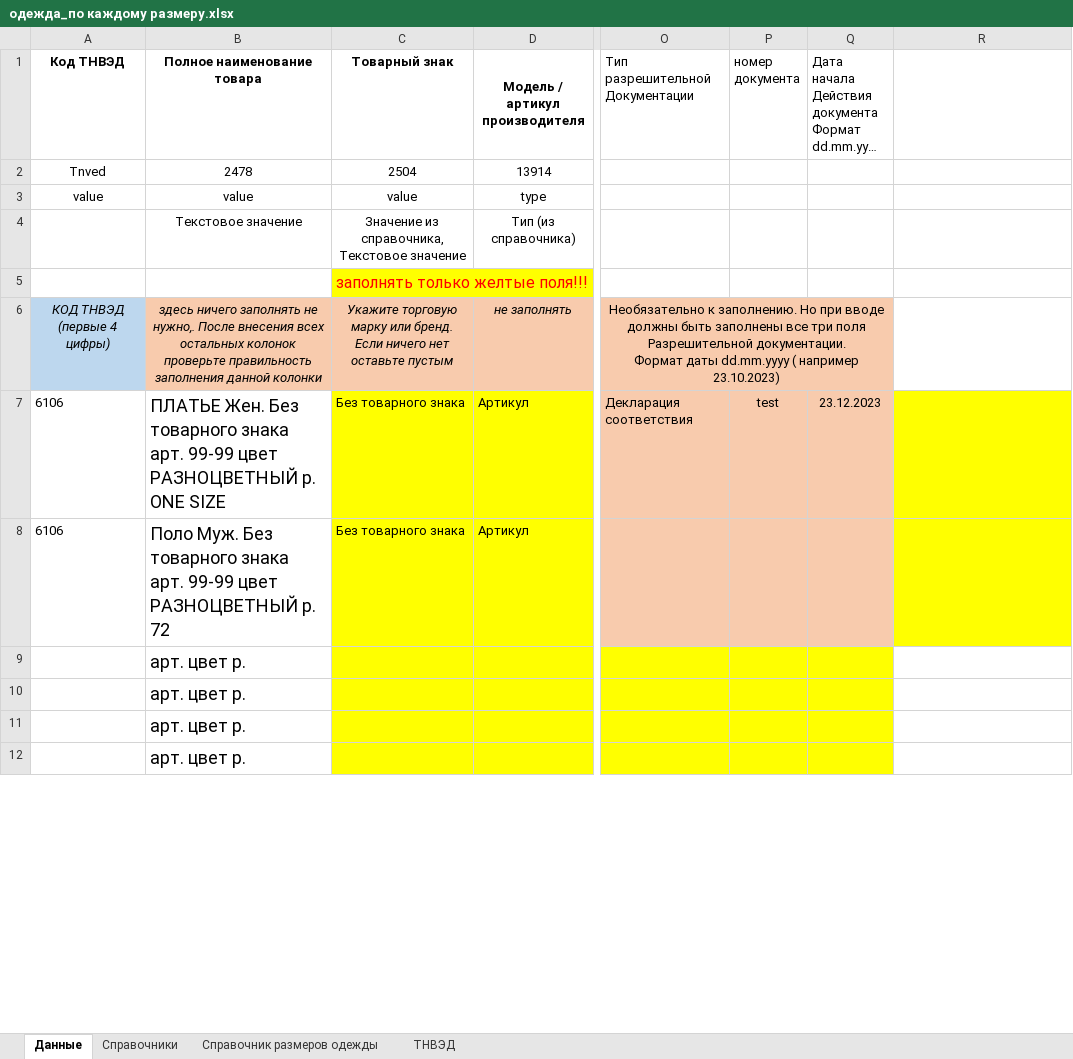
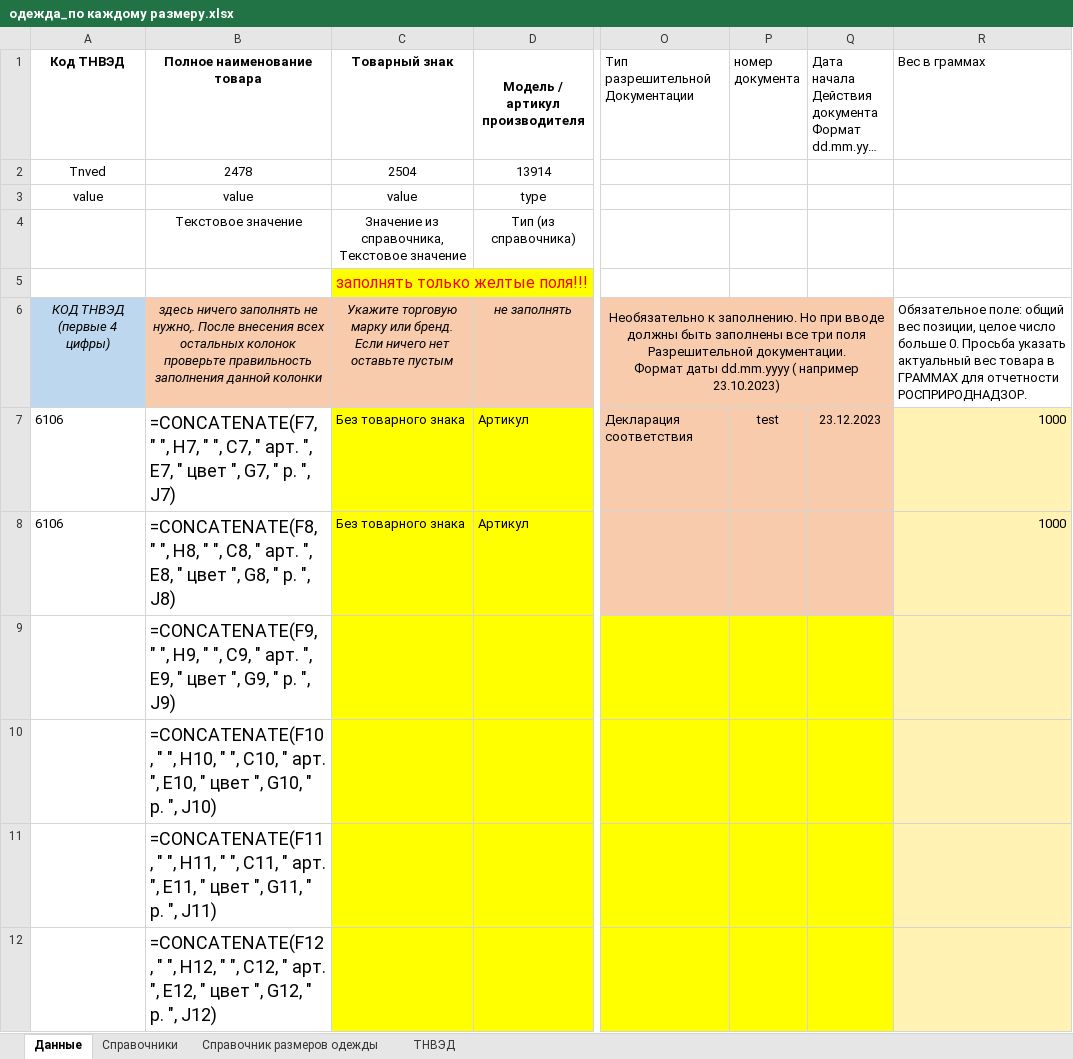
Before and after one commit to pychik/Markineris2.0.r, an Excel workbook: app/download_dir/system_files/одежда_по каждому размеру.xlsx, sheet Данные, drawn as a sheet; only a part is shown, gaps mark what is left out; long unchanged cells end in …; values as stored, in another font and other column widths than the file's, no borders; formulas without a stored value are shown as written; the diff covers the shown part only; the diff names each change by its address in the sheet, - before the commit and + after, or states it on an @@ line.

```diff
--- a/app/download_dir/system_files/одежда_по каждому размеру.xlsx (sheet Данные)
+++ b/app/download_dir/system_files/одежда_по каждому размеру.xlsx (sheet Данные)
-R1: (empty)
+R1: Вес в граммах
-P6:Q6 fill: #F8CBAD
+P6:Q6 fill: none
-R6 (Вес в граммах): (empty)
+R6 (Вес в граммах): Обязательное поле: общий вес позиции, целое число больше 0. Просьба указать актуальный вес товара в ГРАММАХ для отчетности РОСПРИРОДНАДЗОР.
-B7 (Полное наименование товара): ПЛАТЬЕ Жен. Без товарного знака арт. 99-99 цвет РАЗНОЦВЕТНЫЙ p. ONE SIZE
+B7 (Полное наименование товара): =CONCATENATE(F7, " ", H7, " ", C7, " арт. ", E7, " цвет ", G7, " p. ", J7)
-R7:R8 (Вес в граммах): (empty)
+R7:R8 (Вес в граммах): 1000
-R7:R8 fill: #FFFF00
+R7:R8 fill: #FFF2B3
-B8 (Полное наименование товара): Поло Муж. Без товарного знака арт. 99-99 цвет РАЗНОЦВЕТНЫЙ p. 72
+B8 (Полное наименование товара): =CONCATENATE(F8, " ", H8, " ", C8, " арт. ", E8, " цвет ", G8, " p. ", J8)
-B9 (Полное наименование товара): арт. цвет p.
+B9 (Полное наименование товара): =CONCATENATE(F9, " ", H9, " ", C9, " арт. ", E9, " цвет ", G9, " p. ", J9)
-R9:R12 fill: none
+R9:R12 fill: #FFF2B3
-B10 (Полное наименование товара): арт. цвет p.
+B10 (Полное наименование товара): =CONCATENATE(F10, " ", H10, " ", C10, " арт. ", E10, " цвет ", G10, " p. ", J10)
-B11 (Полное наименование товара): арт. цвет p.
+B11 (Полное наименование товара): =CONCATENATE(F11, " ", H11, " ", C11, " арт. ", E11, " цвет ", G11, " p. ", J11)
-B12 (Полное наименование товара): арт. цвет p.
+B12 (Полное наименование товара): =CONCATENATE(F12, " ", H12, " ", C12, " арт. ", E12, " цвет ", G12, " p. ", J12)
```
Also changed, not shown: 33 edited cells and cell formats elsewhere in this sheet, sheet ТНВЭД, app/download_dir/system_files/нижнее белье_по каждому размеру.xlsx, app/download_dir/system_files/носки_по каждому размеру.xlsx, 54 other files.
